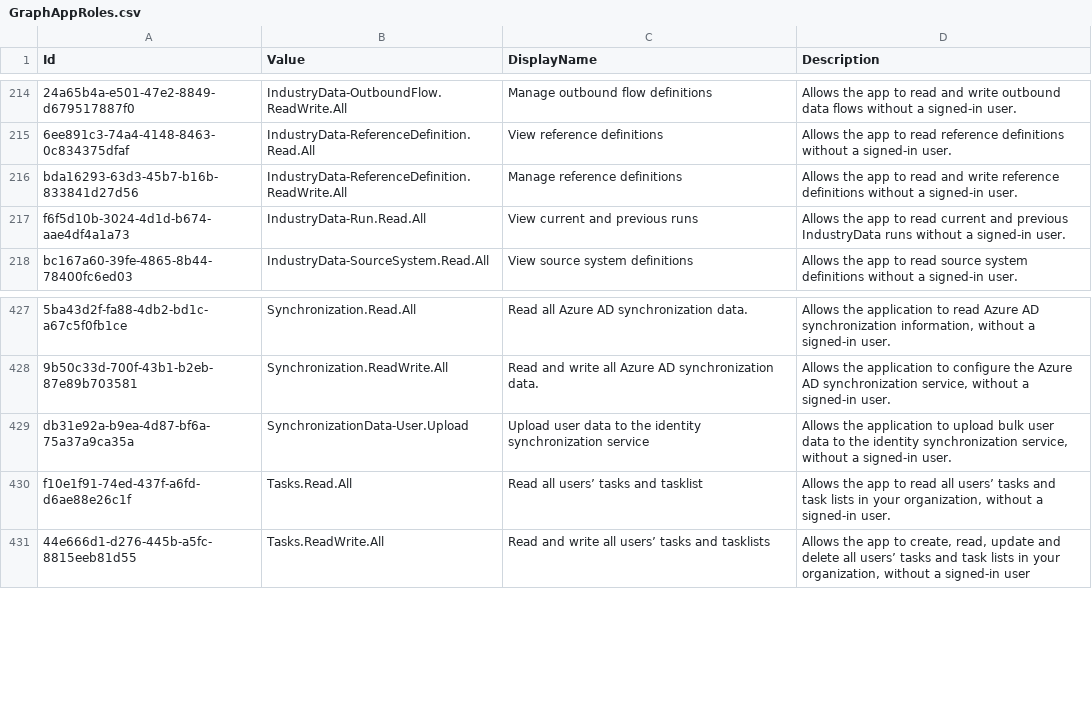
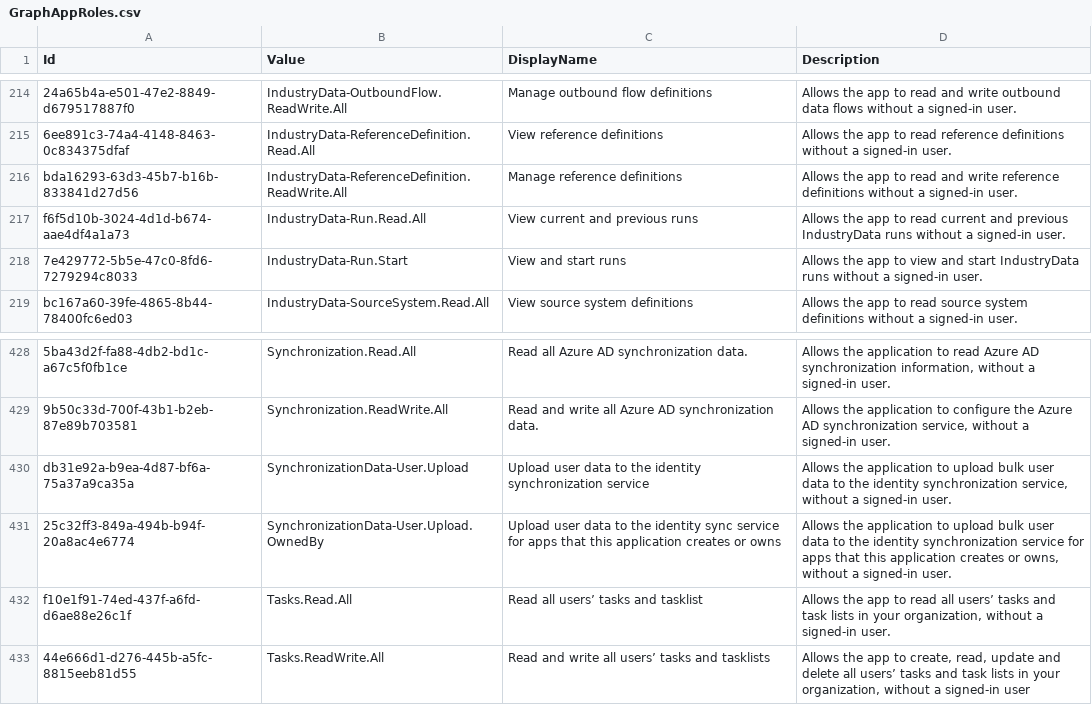
Before and after one commit to merill/microsoft-info, a CSV file: _info/GraphAppRoles.csv, drawn as a sheet; only a part is shown, gaps mark what is left out.

```diff
--- a/_info/GraphAppRoles.csv
+++ b/_info/GraphAppRoles.csv
@@ -217,2 +217,3 @@
 "f6f5d10b-3024-4d1d-b674-aae4df4a1a73","IndustryData-Run.Read.All","View current and previous runs","Allows the app to read current and previous IndustryData runs without a signed-in user."
+"7e429772-5b5e-47c0-8fd6-7279294c8033","IndustryData-Run.Start","View and start runs","Allows the app to view and start IndustryData runs without a signed-in user."
 "bc167a60-39fe-4865-8b44-78400fc6ed03","IndustryData-SourceSystem.Read.All","View source system definitions","Allows the app to read source system definitions without a signed-in user."
@@ -429,2 +430,3 @@
 "db31e92a-b9ea-4d87-bf6a-75a37a9ca35a","SynchronizationData-User.Upload","Upload user data to the identity synchronization service","Allows the application to upload bulk user data to the identity synchronization service, without a signed-in user."
+"25c32ff3-849a-494b-b94f-20a8ac4e6774","SynchronizationData-User.Upload.OwnedBy","Upload user data to the identity sync service for apps that this application creates or owns","Allows the application to upload bulk user data to the identity synchronization service for apps that this application creates or owns, without a signed-in user."
 "f10e1f91-74ed-437f-a6fd-d6ae88e26c1f","Tasks.Read.All","Read all users’ tasks and tasklist","Allows the app to read all users’ tasks and task lists in your organization, without a signed-in user."
```
Also changed, not shown: _info/GraphDelegateRoles.csv, 2 other files.
